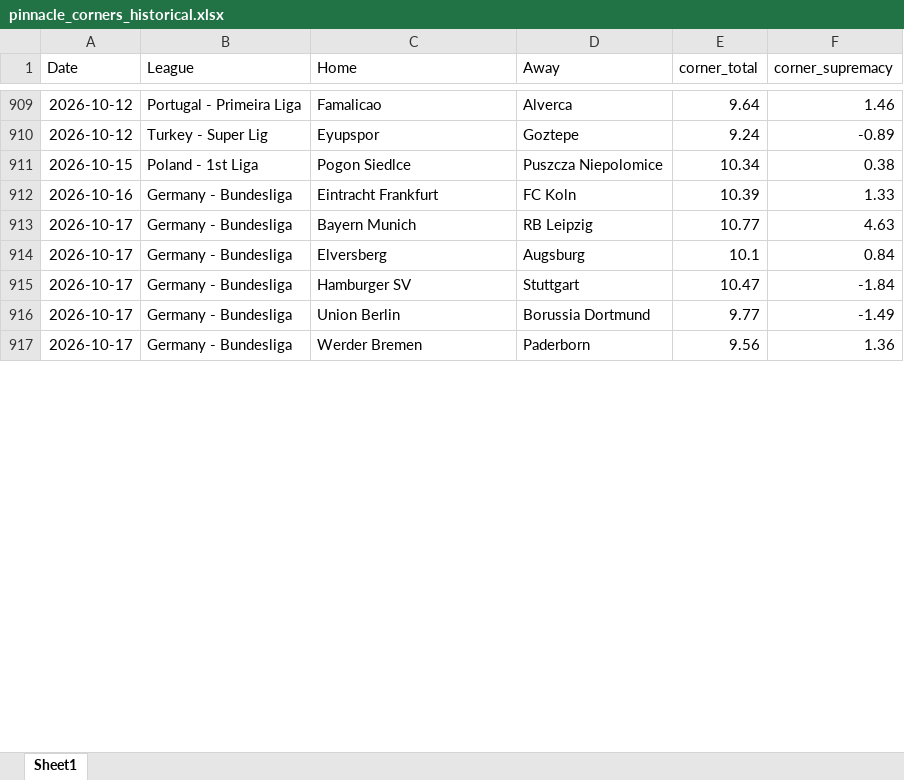
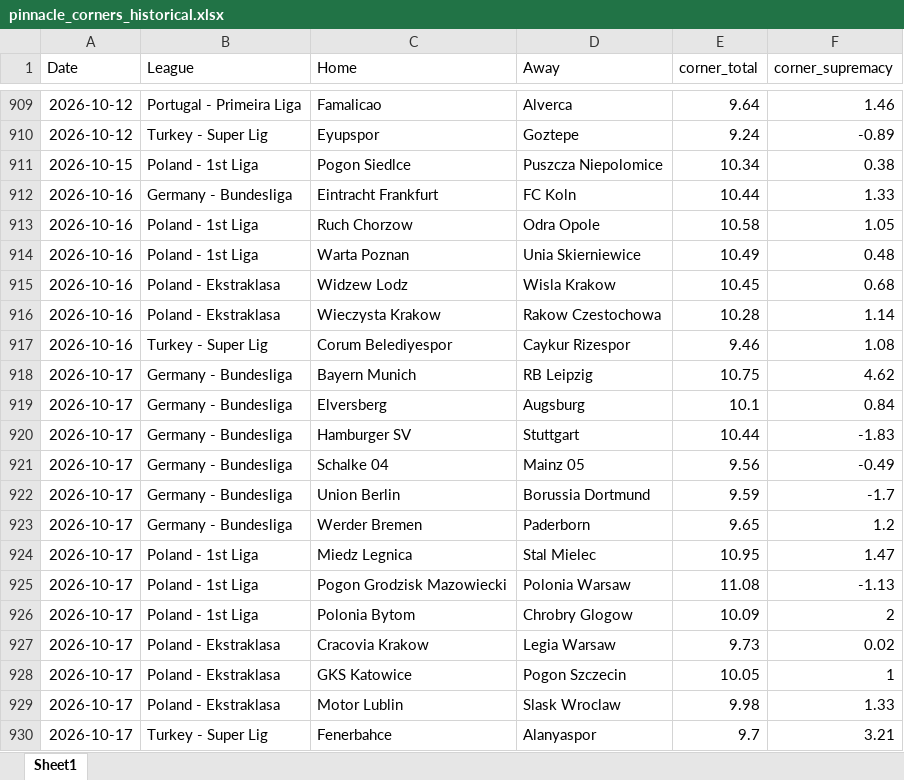
Before and after one commit to super-luke-chambers/pin_scraper, an Excel workbook: outputs/pinnacle_corners_historical.xlsx, sheet Sheet1, drawn as a sheet; only a part is shown, gaps mark what is left out; values as stored, in another font and other column widths than the file's, no borders; addresses are those after the commit; the diff covers the shown part only; the diff names each change by its address in the sheet, - before the commit and + after, or states it on an @@ line.

```diff
--- a/outputs/pinnacle_corners_historical.xlsx (sheet Sheet1)
+++ b/outputs/pinnacle_corners_historical.xlsx (sheet Sheet1)
-E912 (corner_total): 10.39
+E912 (corner_total): 10.44
+row 913: 2026-10-16 | Poland - 1st Liga | Ruch Chorzow | Odra Opole | 10.58 | 1.05
+row 914: 2026-10-16 | Poland - 1st Liga | Warta Poznan | Unia Skierniewice | 10.49 | 0.48
+row 915: 2026-10-16 | Poland - Ekstraklasa | Widzew Lodz | Wisla Krakow | 10.45 | 0.68
+row 916: 2026-10-16 | Poland - Ekstraklasa | Wieczysta Krakow | Rakow Czestochowa | 10.28 | 1.14
+row 917: 2026-10-16 | Turkey - Super Lig | Corum Belediyespor | Caykur Rizespor | 9.46 | 1.08
-E918 (corner_total): 10.77
+E918 (corner_total): 10.75
-F918 (corner_supremacy): 4.63
+F918 (corner_supremacy): 4.62
-E920 (corner_total): 10.47
+E920 (corner_total): 10.44
-F920 (corner_supremacy): -1.84
+F920 (corner_supremacy): -1.83
+row 921: 2026-10-17 | Germany - Bundesliga | Schalke 04 | Mainz 05 | 9.56 | -0.49
-E922 (corner_total): 9.77
+E922 (corner_total): 9.59
-F922 (corner_supremacy): -1.49
+F922 (corner_supremacy): -1.7
-E923 (corner_total): 9.56
+E923 (corner_total): 9.65
-F923 (corner_supremacy): 1.36
+F923 (corner_supremacy): 1.2
+row 924: 2026-10-17 | Poland - 1st Liga | Miedz Legnica | Stal Mielec | 10.95 | 1.47
+row 925: 2026-10-17 | Poland - 1st Liga | Pogon Grodzisk Mazowiecki | Polonia Warsaw | 11.08 | -1.13
+row 926: 2026-10-17 | Poland - 1st Liga | Polonia Bytom | Chrobry Glogow | 10.09 | 2
+row 927: 2026-10-17 | Poland - Ekstraklasa | Cracovia Krakow | Legia Warsaw | 9.73 | 0.02
+row 928: 2026-10-17 | Poland - Ekstraklasa | GKS Katowice | Pogon Szczecin | 10.05 | 1
+row 929: 2026-10-17 | Poland - Ekstraklasa | Motor Lublin | Slask Wroclaw | 9.98 | 1.33
+row 930: 2026-10-17 | Turkey - Super Lig | Fenerbahce | Alanyaspor | 9.7 | 3.21
```
Also changed, not shown: 12 added rows and 2 edited cells elsewhere in this sheet, outputs/pinnacle_odds_data.xlsx, 2 other files.
